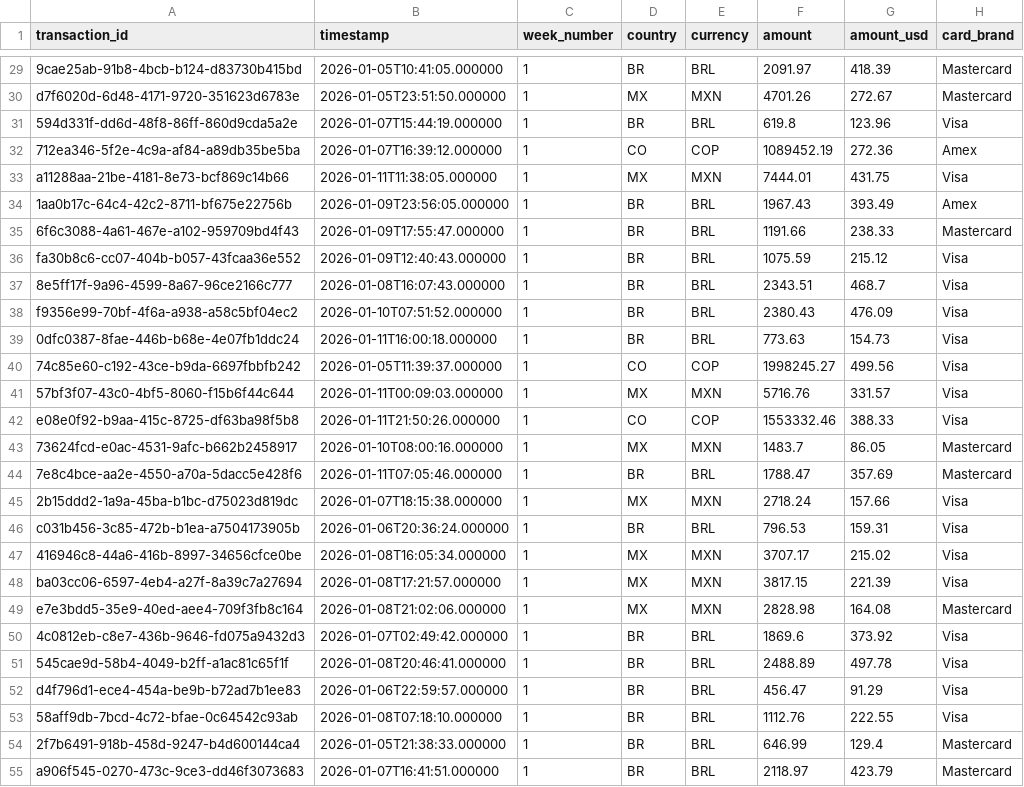
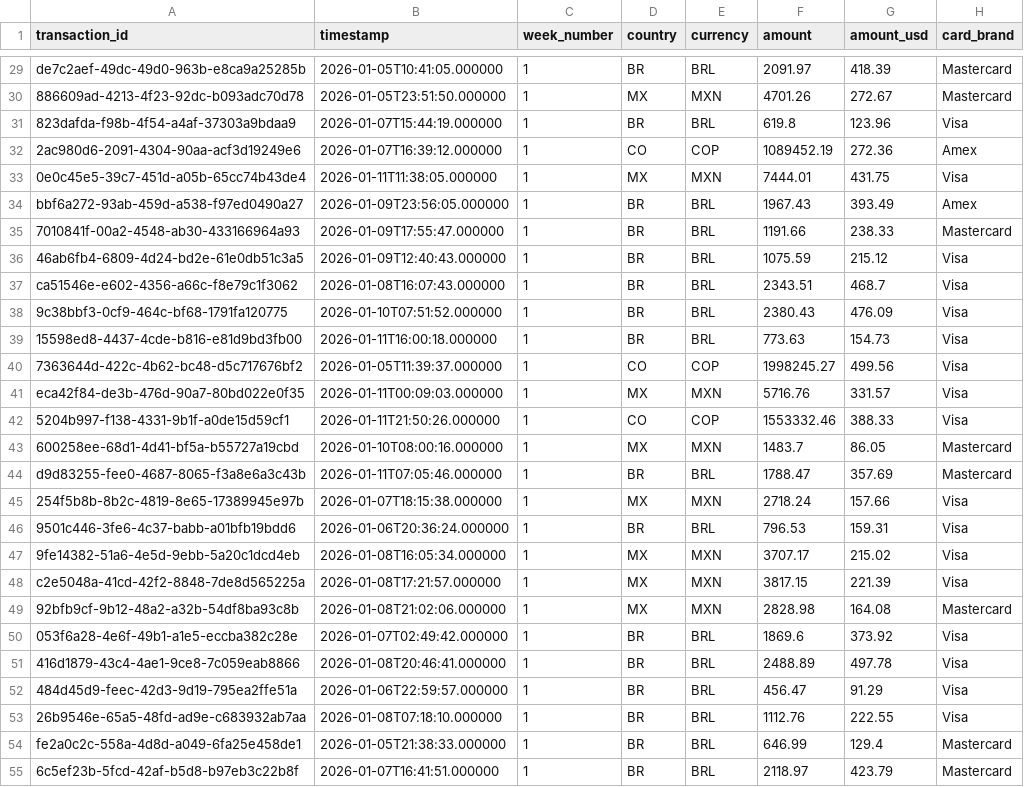
Before and after one commit to nicolasc-yuno/voltmarket-transaction-intelligence, a CSV file: data/raw/sample.csv, drawn as a sheet; only a part is shown, gaps mark what is left out; the diff covers the shown part only; the diff names each change by its address in the sheet, - before the commit and + after, or states it on an @@ line.

```diff
--- a/data/raw/sample.csv
+++ b/data/raw/sample.csv
-A29 (transaction_id): 9cae25ab-91b8-4bcb-b124-d83730b415bd
+A29 (transaction_id): de7c2aef-49dc-49d0-963b-e8ca9a25285b
-A30 (transaction_id): d7f6020d-6d48-4171-9720-351623d6783e
+A30 (transaction_id): 886609ad-4213-4f23-92dc-b093adc70d78
-A31 (transaction_id): 594d331f-dd6d-48f8-86ff-860d9cda5a2e
+A31 (transaction_id): 823dafda-f98b-4f54-a4af-37303a9bdaa9
-A32 (transaction_id): 712ea346-5f2e-4c9a-af84-a89db35be5ba
+A32 (transaction_id): 2ac980d6-2091-4304-90aa-acf3d19249e6
-A33 (transaction_id): a11288aa-21be-4181-8e73-bcf869c14b66
+A33 (transaction_id): 0e0c45e5-39c7-451d-a05b-65cc74b43de4
-A34 (transaction_id): 1aa0b17c-64c4-42c2-8711-bf675e22756b
+A34 (transaction_id): bbf6a272-93ab-459d-a538-f97ed0490a27
-A35 (transaction_id): 6f6c3088-4a61-467e-a102-959709bd4f43
+A35 (transaction_id): 7010841f-00a2-4548-ab30-433166964a93
-A36 (transaction_id): fa30b8c6-cc07-404b-b057-43fcaa36e552
+A36 (transaction_id): 46ab6fb4-6809-4d24-bd2e-61e0db51c3a5
-A37 (transaction_id): 8e5ff17f-9a96-4599-8a67-96ce2166c777
+A37 (transaction_id): ca51546e-e602-4356-a66c-f8e79c1f3062
-A38 (transaction_id): f9356e99-70bf-4f6a-a938-a58c5bf04ec2
+A38 (transaction_id): 9c38bbf3-0cf9-464c-bf68-1791fa120775
-A39 (transaction_id): 0dfc0387-8fae-446b-b68e-4e07fb1ddc24
+A39 (transaction_id): 15598ed8-4437-4cde-b816-e81d9bd3fb00
-A40 (transaction_id): 74c85e60-c192-43ce-b9da-6697fbbfb242
+A40 (transaction_id): 7363644d-422c-4b62-bc48-d5c717676bf2
-A41 (transaction_id): 57bf3f07-43c0-4bf5-8060-f15b6f44c644
+A41 (transaction_id): eca42f84-de3b-476d-90a7-80bd022e0f35
-A42 (transaction_id): e08e0f92-b9aa-415c-8725-df63ba98f5b8
+A42 (transaction_id): 5204b997-f138-4331-9b1f-a0de15d59cf1
-A43 (transaction_id): 73624fcd-e0ac-4531-9afc-b662b2458917
+A43 (transaction_id): 600258ee-68d1-4d41-bf5a-b55727a19cbd
-A44 (transaction_id): 7e8c4bce-aa2e-4550-a70a-5dacc5e428f6
+A44 (transaction_id): d9d83255-fee0-4687-8065-f3a8e6a3c43b
-A45 (transaction_id): 2b15ddd2-1a9a-45ba-b1bc-d75023d819dc
+A45 (transaction_id): 254f5b8b-8b2c-4819-8e65-17389945e97b
-A46 (transaction_id): c031b456-3c85-472b-b1ea-a7504173905b
+A46 (transaction_id): 9501c446-3fe6-4c37-babb-a01bfb19bdd6
-A47 (transaction_id): 416946c8-44a6-416b-8997-34656cfce0be
+A47 (transaction_id): 9fe14382-51a6-4e5d-9ebb-5a20c1dcd4eb
-A48 (transaction_id): ba03cc06-6597-4eb4-a27f-8a39c7a27694
+A48 (transaction_id): c2e5048a-41cd-42f2-8848-7de8d565225a
-A49 (transaction_id): e7e3bdd5-35e9-40ed-aee4-709f3fb8c164
+A49 (transaction_id): 92bfb9cf-9b12-48a2-a32b-54df8ba93c8b
-A50 (transaction_id): 4c0812eb-c8e7-436b-9646-fd075a9432d3
+A50 (transaction_id): 053f6a28-4e6f-49b1-a1e5-eccba382c28e
-A51 (transaction_id): 545cae9d-58b4-4049-b2ff-a1ac81c65f1f
+A51 (transaction_id): 416d1879-43c4-4ae1-9ce8-7c059eab8866
-A52 (transaction_id): d4f796d1-ece4-454a-be9b-b72ad7b1ee83
+A52 (transaction_id): 484d45d9-feec-42d3-9d19-795ea2ffe51a
-A53 (transaction_id): 58aff9db-7bcd-4c72-bfae-0c64542c93ab
+A53 (transaction_id): 26b9546e-65a5-48fd-ad9e-c683932ab7aa
-A54 (transaction_id): 2f7b6491-918b-458d-9247-b4d600144ca4
+A54 (transaction_id): fe2a0c2c-558a-4d8d-a049-6fa25e458de1
-A55 (transaction_id): a906f545-0270-473c-9ce3-dd46f3073683
+A55 (transaction_id): 6c5ef23b-5fcd-42af-b5d8-b97eb3c22b8f
```
Also changed, not shown: 73 edited cells elsewhere in this file, 7 other files.
